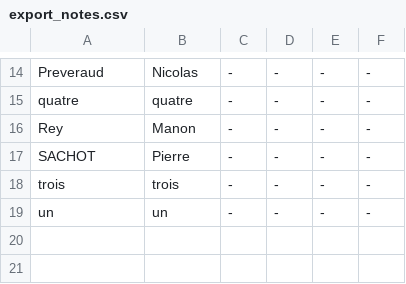
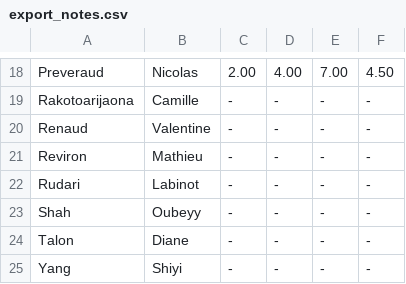
Before and after one commit to nicolasprvd/projet_tic, a CSV file: Documents/export_notes.csv, drawn as a sheet; only a part is shown, gaps mark what is left out; addresses are those after the commit; the diff covers the shown part only; the diff names each change by its address in the sheet, - before the commit and + after, or states it on an @@ line.

```diff
--- a/Documents/export_notes.csv
+++ b/Documents/export_notes.csv
-C18: -
+C18: 2.00
-D18: -
+D18: 4.00
-E18: -
+E18: 7.00
-F18: -
+F18: 4.50
-A19: quatre
+A19: Rakotoarijaona
-B19: quatre
+B19: Camille
-A20: Rey
+A20: Renaud
-B20: Manon
+B20: Valentine
-A21: SACHOT
+A21: Reviron
-B21: Pierre
+B21: Mathieu
-A22: trois
+A22: Rudari
-B22: trois
+B22: Labinot
+row 23: Shah | Oubeyy | - | - | - | -
-A24: un
+A24: Talon
-B24: un
+B24: Diane
+row 25: Yang | Shiyi | - | - | - | -
```
Also changed, not shown: 5 added rows, 1 removed row and 25 edited cells elsewhere in this file, 7 other files.
